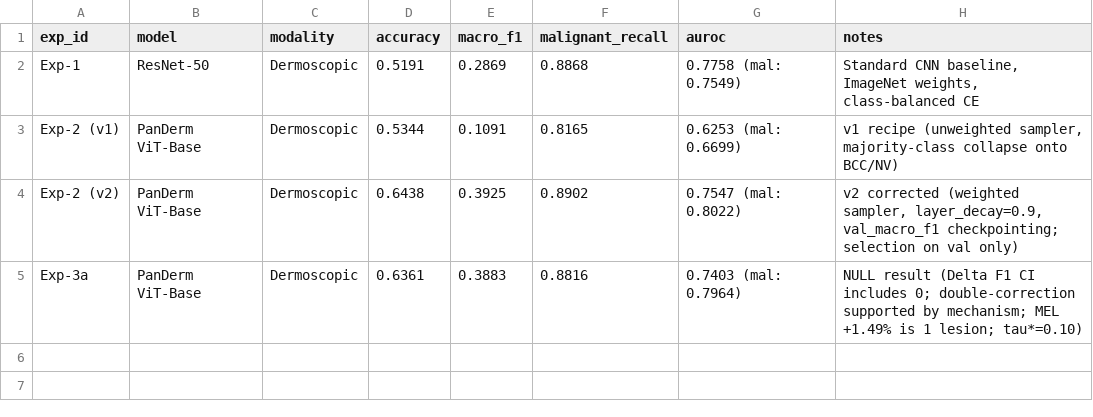
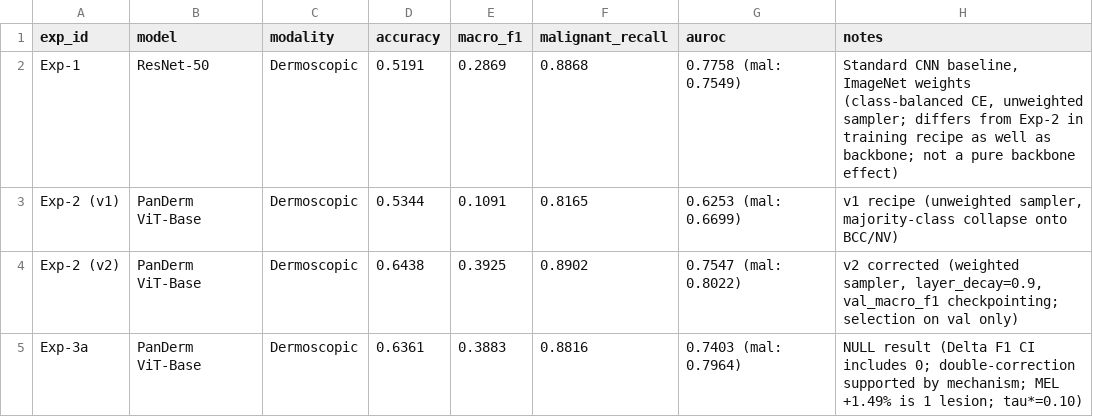
Before and after one commit to chparam612/DermaAI, a CSV file: results/ablation_table.csv, drawn as a sheet.

Commit message:
feat(phase3-4): correct terminology, restore Phase 5 scope, enforce table reporting rule, prepare TSC loss with unit tests

```diff
--- a/results/ablation_table.csv
+++ b/results/ablation_table.csv
@@ -1,3 +1,3 @@
 exp_id,model,modality,accuracy,macro_f1,malignant_recall,auroc,notes
-Exp-1,ResNet-50,Dermoscopic,0.5191,0.2869,0.8868,0.7758 (mal: 0.7549),"Standard CNN baseline, ImageNet weights, class-balanced CE"
+Exp-1,ResNet-50,Dermoscopic,0.5191,0.2869,0.8868,0.7758 (mal: 0.7549),"Standard CNN baseline, ImageNet weights (class-balanced CE, unweighted sampler; differs from Exp-2 in training recipe as well as backbone; not a pure backbone effect)"
 Exp-2 (v1),PanDerm ViT-Base,Dermoscopic,0.5344,0.1091,0.8165,0.6253 (mal: 0.6699),"v1 recipe (unweighted sampler, majority-class collapse onto BCC/NV)"
```
Also changed, not shown: 12 other files.
